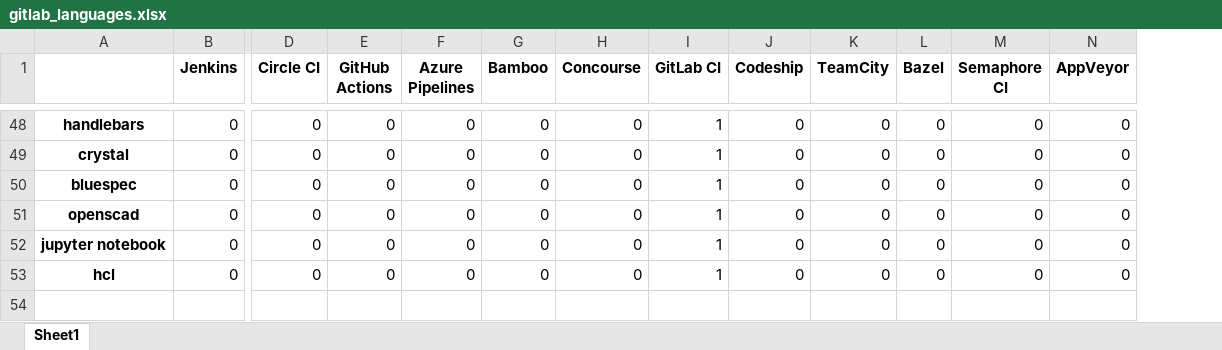
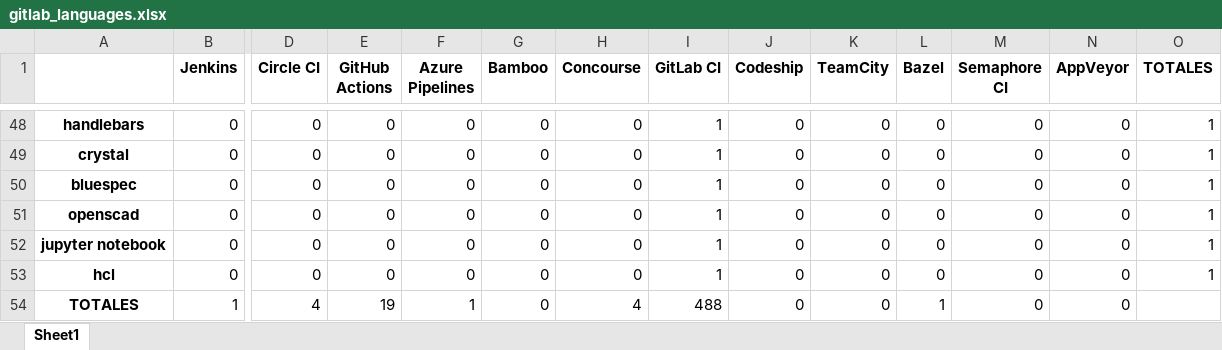
Before and after one commit to jorcontrerasp/BuscadorCIRepos, an Excel workbook: final_results/1/gitlab/gitlab_languages.xlsx, sheet Sheet1, drawn as a sheet; only a part is shown, gaps mark what is left out; values as stored, in another font and other column widths than the file's, no borders; rows hold the shown columns only; the diff covers the shown part only; the diff names each change by its address in the sheet, - before the commit and + after, or states it on an @@ line.

Commit message:
Cambios en final_results + LaTeX

```diff
--- a/final_results/1/gitlab/gitlab_languages.xlsx (sheet Sheet1)
+++ b/final_results/1/gitlab/gitlab_languages.xlsx (sheet Sheet1)
+column O (TOTALES), rows 48-53: all 1
+row 54: TOTALES | 1 | 4 | 19 | 1 | 0 | 4 | 488 | 0 | 0 | 1 | 0 | 0
```
Also changed, not shown: 23 moved rows elsewhere in this sheet, final_results/1/github/github_languages.xlsx, final_results/1/gitlab/gitlab_stage_statistics.xlsx, 24 other files.
